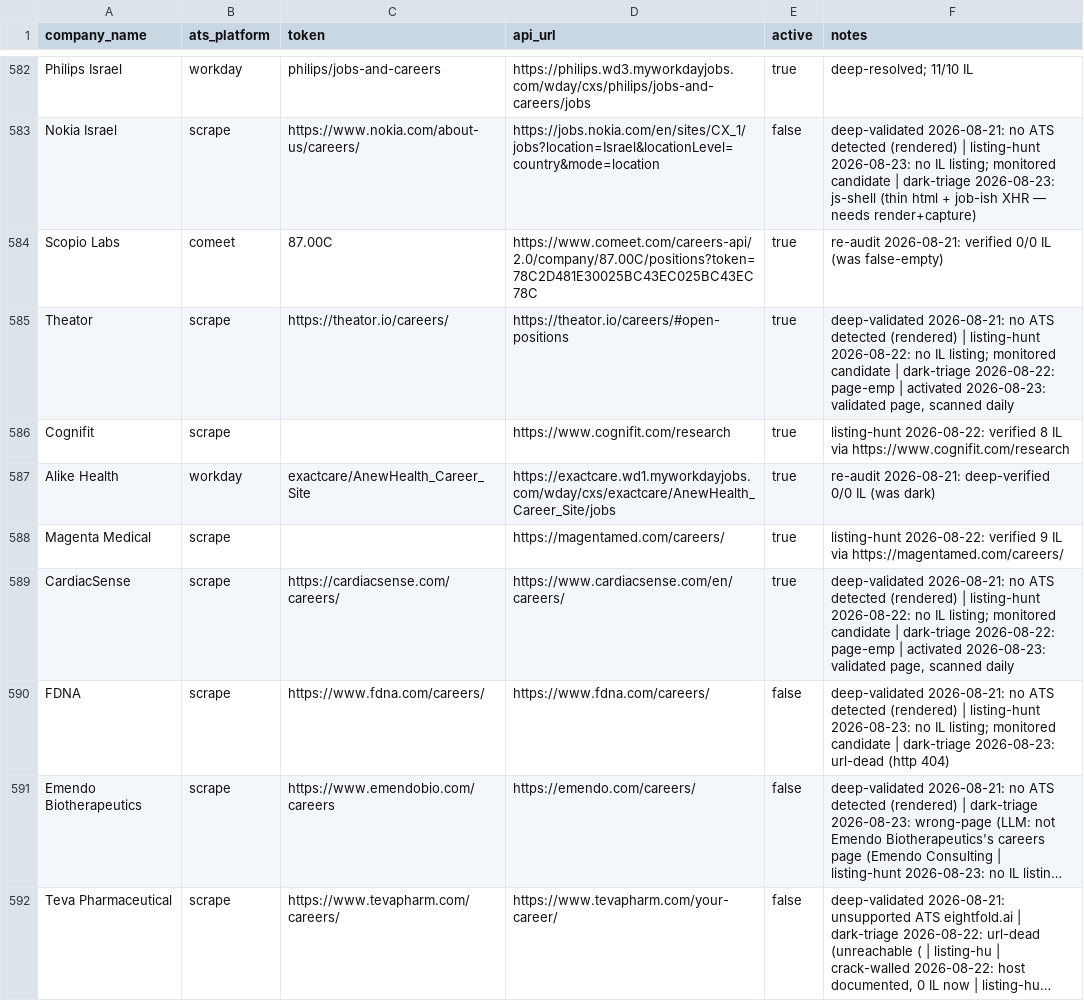
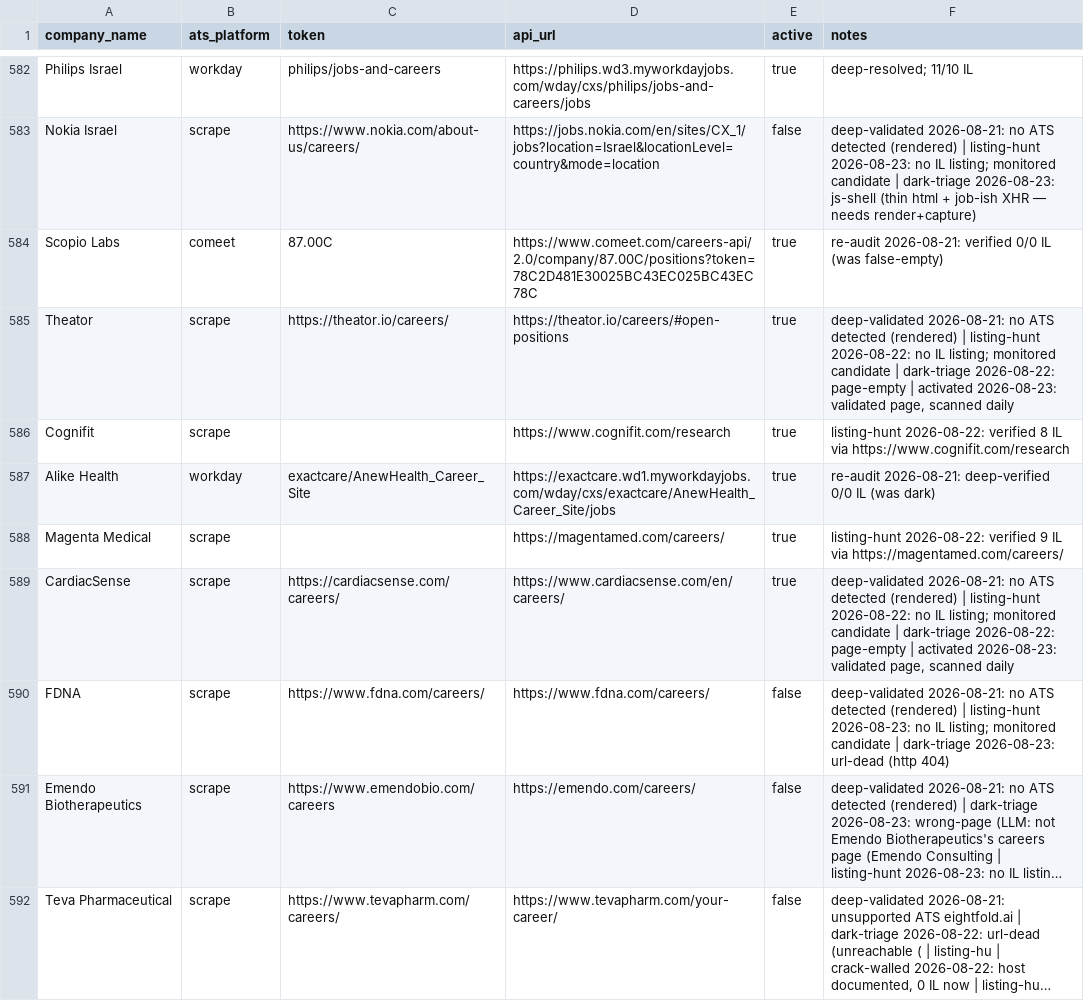
Before and after one commit to AnalystJobsIL/pipeline, a CSV file: companies.csv, drawn as a sheet; only a part is shown, gaps mark what is left out; long unchanged cells end in …; the diff covers the shown part only.

```diff
--- a/companies.csv
+++ b/companies.csv
@@ -584,3 +584,3 @@ Nokia Israel,scrape,https://www.nokia.com/about-us/careers/,https://jobs.nokia.c
 Scopio Labs,comeet,87.00C,https://www.comeet.com/careers-api/2.0/company/87.00C/positions?token=78C2D481E30025BC43EC025BC43EC78C,true,re-audit 2026-08-21: verified 0/0 IL (was false-empty)
-Theator,scrape,https://theator.io/careers/,https://theator.io/careers/#open-positions,true,"deep-validated 2026-08-21: no ATS detected (rendered) | listing-hunt 2026-08-22: no IL listing; monitored candidate | dark-triage 2026-08-22: page-emp | activated 2026-08-23: validated page, scanned daily"
+Theator,scrape,https://theator.io/careers/,https://theator.io/careers/#open-positions,true,"deep-validated 2026-08-21: no ATS detected (rendered) | listing-hunt 2026-08-22: no IL listing; monitored candidate | dark-triage 2026-08-22: page-empty | activated 2026-08-23: validated page, scanned daily"
 Cognifit,scrape,,https://www.cognifit.com/research,true,listing-hunt 2026-08-22: verified 8 IL via https://www.cognifit.com/research
@@ -588,3 +588,3 @@ Alike Health,workday,exactcare/AnewHealth_Career_Site,https://exactcare.wd1.mywo
 Magenta Medical,scrape,,https://magentamed.com/careers/,true,listing-hunt 2026-08-22: verified 9 IL via https://magentamed.com/careers/
-CardiacSense,scrape,https://cardiacsense.com/careers/,https://www.cardiacsense.com/en/careers/,true,"deep-validated 2026-08-21: no ATS detected (rendered) | listing-hunt 2026-08-22: no IL listing; monitored candidate | dark-triage 2026-08-22: page-emp | activated 2026-08-23: validated page, scanned daily"
+CardiacSense,scrape,https://cardiacsense.com/careers/,https://www.cardiacsense.com/en/careers/,true,"deep-validated 2026-08-21: no ATS detected (rendered) | listing-hunt 2026-08-22: no IL listing; monitored candidate | dark-triage 2026-08-22: page-empty | activated 2026-08-23: validated page, scanned daily"
 FDNA,scrape,https://www.fdna.com/careers/,https://www.fdna.com/careers/,false,deep-validated 2026-08-21: no ATS detected (rendered) | listing-hunt 2026-08-23: no IL listing; monitored candidate | dark-triage 2026-08-23: url-dead (http 404)
```
Also changed, not shown: 85 edited cells elsewhere in this file, 1 other file.
